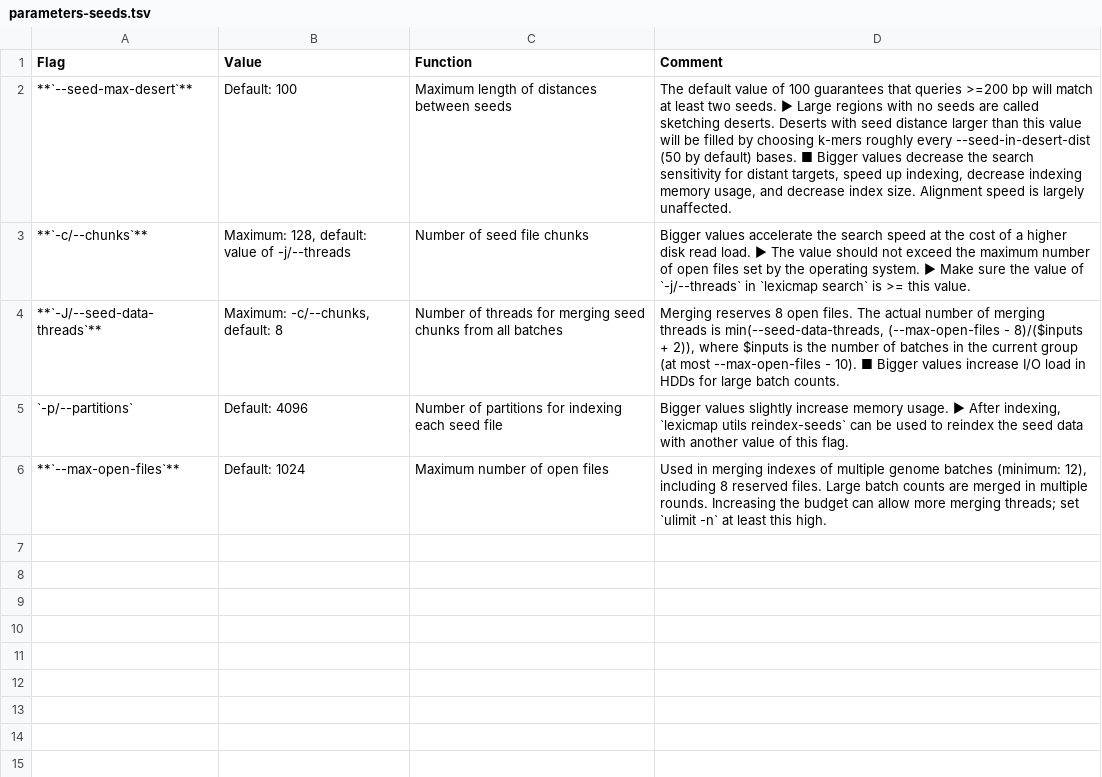
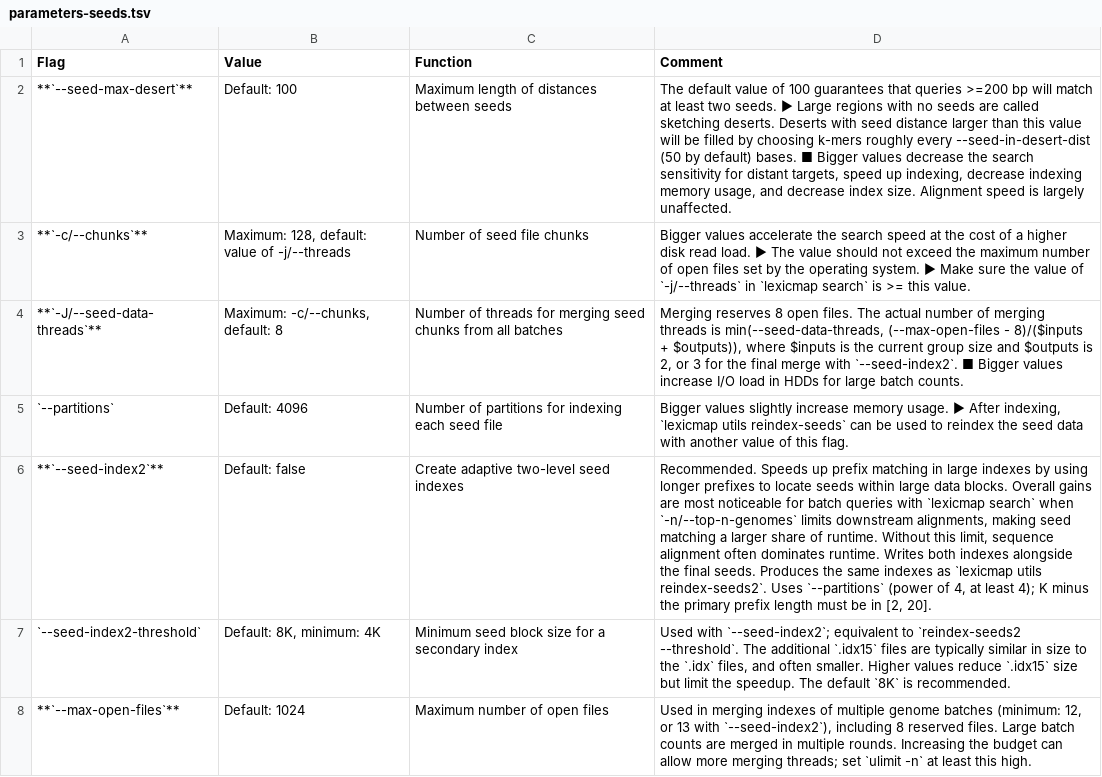
Before and after one commit to shenwei356/LexicMap, a TSV file: docs/content/tutorials/index/parameters-seeds.tsv, drawn as a sheet; addresses are those after the commit; the diff names each change by its address in the sheet, - before the commit and + after, or states it on an @@ line.

Commit message:
index: add --seed-index2

```diff
--- a/docs/content/tutorials/index/parameters-seeds.tsv
+++ b/docs/content/tutorials/index/parameters-seeds.tsv
-D4 (Comment): …8)/($inputs + 2)), where $inputs is the number of batches in the current group (at most --max-open-files - 10). ■ Bigger…
+D4 (Comment): …8)/($inputs + $outputs)), where $inputs is the current group size and $outputs is 2, or 3 for the final merge with `--seed-index2`. ■ Bigger…
-A5 (Flag): `-p/--partitions`
+A5 (Flag): `--partitions`
+row 6: **`--seed-index2`** | Default: false | Create adaptive two-level seed indexes | Recommended. Speeds up prefix matching in large indexes by using longer prefixes to locate seeds within large data blocks. Overall gains are most noticeable for batch queries with `lexicmap search` when `-n/--top-n-genomes` limits downstream alignments, making seed matching a larger share of runtime. Without this limit, sequence alignment often dominates runtime. Writes both indexes alongside the final seeds. Produces the same indexes as `lexicmap utils reindex-seeds2`. Uses `--partitions` (power of 4, at least 4); K minus the primary prefix length must be in [2, 20].
+row 7: `--seed-index2-threshold` | Default: 8K, minimum: 4K | Minimum seed block size for a secondary index | Used with `--seed-index2`; equivalent to `reindex-seeds2 --threshold`. The additional `.idx15` files are typically similar in size to the `.idx` files, and often smaller. Higher values reduce `.idx15` size but limit the speedup. The default `8K` is recommended.
-D8 (Comment): …batches (minimum: 12), including 8…
+D8 (Comment): …batches (minimum: 12, or 13 with `--seed-index2`), including 8…
```
Also changed, not shown: 19 other files.
